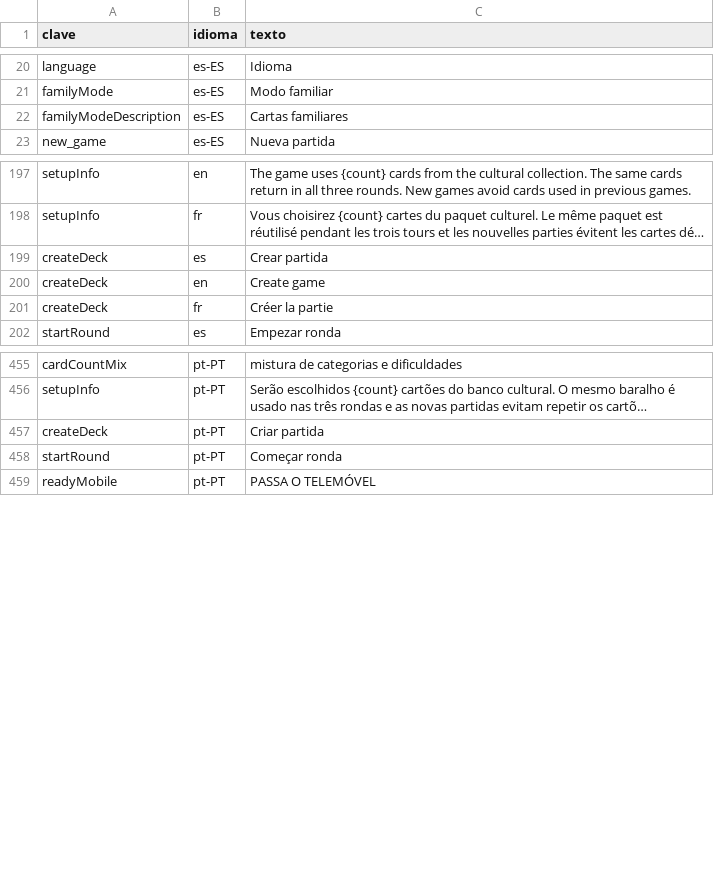
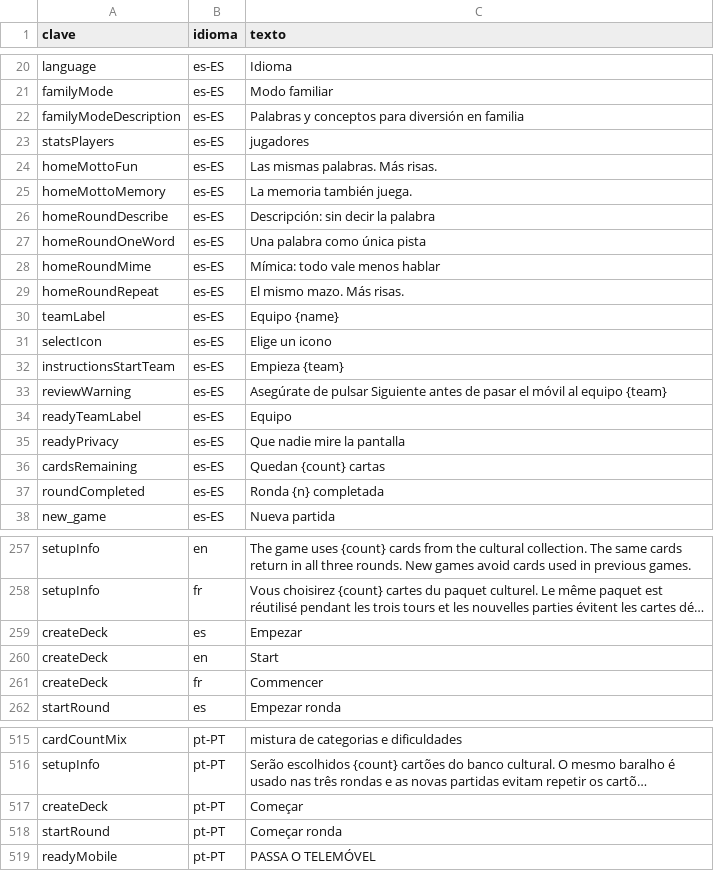
Before and after one commit to virglez/vdouble-word-game, a CSV file: data/ui_text.csv, drawn as a sheet; only a part is shown, gaps mark what is left out; long unchanged cells end in …; addresses are those after the commit; the diff covers the shown part only; the diff names each change by its address in the sheet, - before the commit and + after, or states it on an @@ line.

Commit message:
Refactor UI text and styles for improved clarity and consistency
- Updated various styles in decabloStyles.ts to enhance UI layout and spacing.
- Revised UI text translations in ui_text.csv and ui_text.ts for better clarity and engagement in multiple languages.
- Set familyMode to false in game.ts during setup to ensure consistent game state initialization.
- Adjusted translation tests to reflect updated UI text for the "createDeck" action.

```diff
--- a/data/ui_text.csv
+++ b/data/ui_text.csv
-C22 (texto): Cartas familiares
+C22 (texto): Palabras y conceptos para diversión en familia
+row 23: statsPlayers | es-ES | jugadores
+row 24: homeMottoFun | es-ES | Las mismas palabras. Más risas.
+row 25: homeMottoMemory | es-ES | La memoria también juega.
+row 26: homeRoundDescribe | es-ES | Descripción: sin decir la palabra
+row 27: homeRoundOneWord | es-ES | Una palabra como única pista
+row 28: homeRoundMime | es-ES | Mímica: todo vale menos hablar
+row 29: homeRoundRepeat | es-ES | El mismo mazo. Más risas.
+row 30: teamLabel | es-ES | Equipo {name}
+row 31: selectIcon | es-ES | Elige un icono
+row 32: instructionsStartTeam | es-ES | Empieza {team}
+row 33: reviewWarning | es-ES | Asegúrate de pulsar Siguiente antes de pasar el móvil al equipo {team}
+row 34: readyTeamLabel | es-ES | Equipo
+row 35: readyPrivacy | es-ES | Que nadie mire la pantalla
+row 36: cardsRemaining | es-ES | Quedan {count} cartas
+row 37: roundCompleted | es-ES | Ronda {n} completada
-C259 (texto): Crear partida
+C259 (texto): Empezar
-C260 (texto): Create game
+C260 (texto): Start
-C261 (texto): Créer la partie
+C261 (texto): Commencer
-C517 (texto): Criar partida
+C517 (texto): Começar
```
Also changed, not shown: 45 added rows and 3 edited cells elsewhere in this file, 5 other files.
